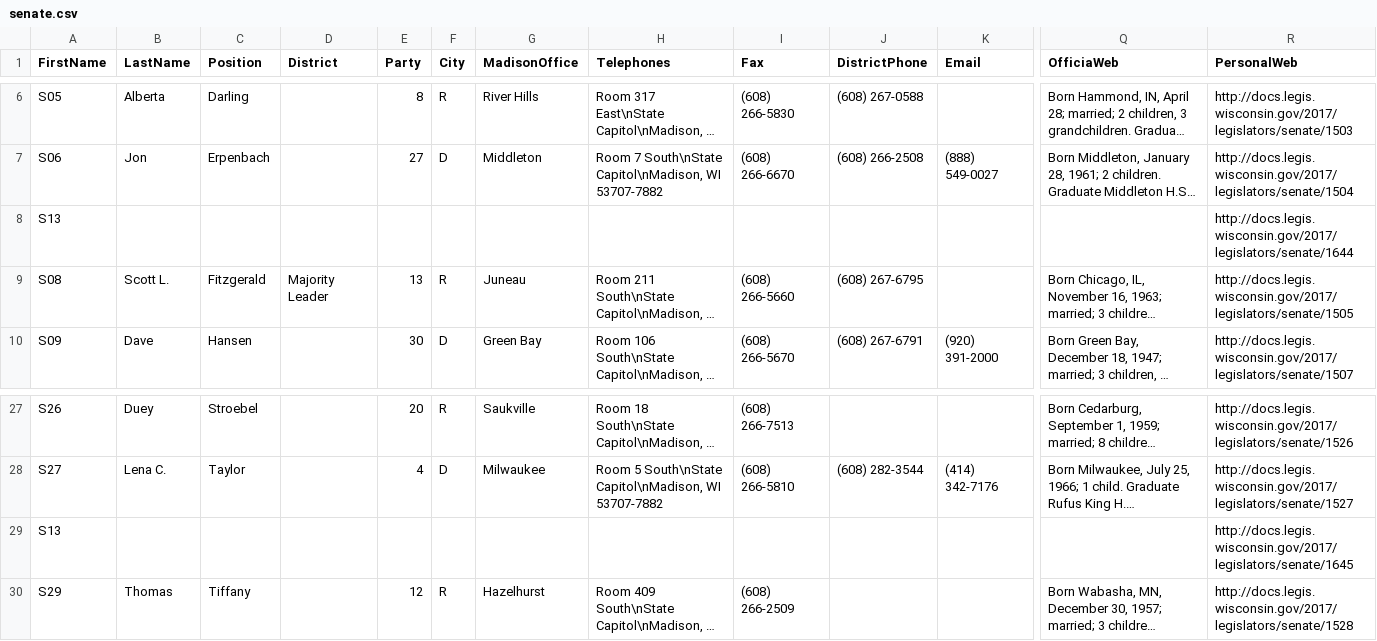
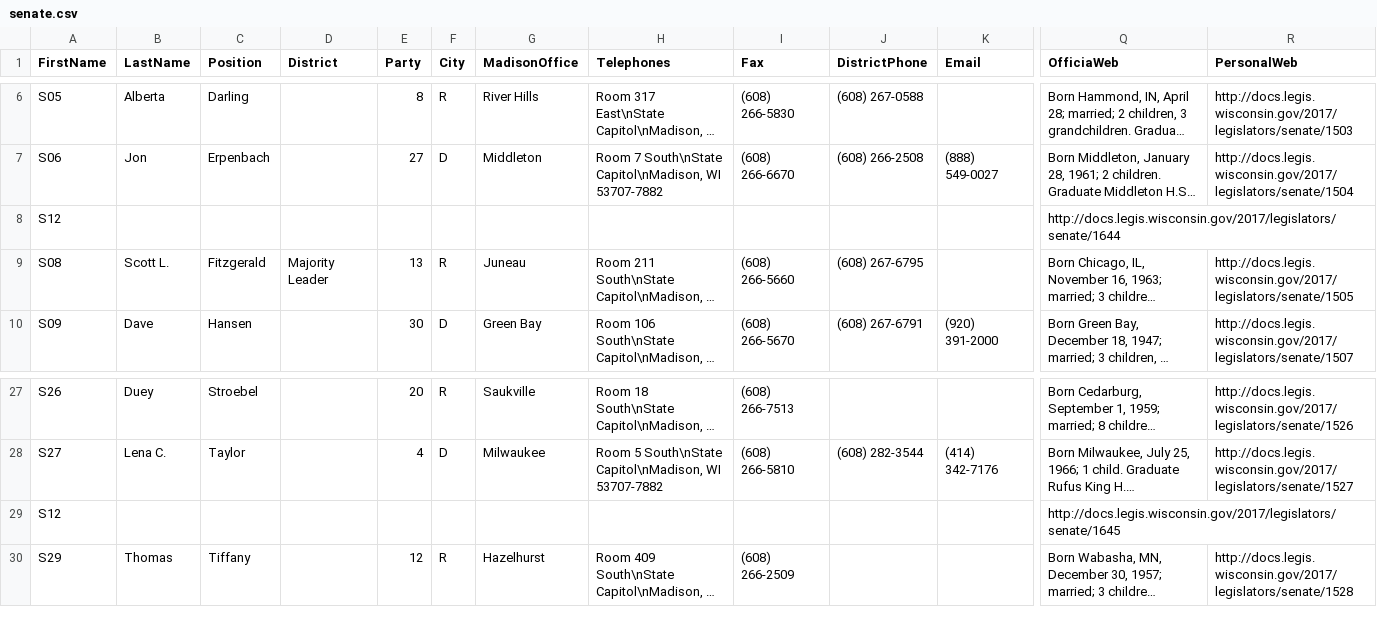
Before and after one commit to ehacinom/jam4changedata, a CSV file: senate.csv, drawn as a sheet; only a part is shown, gaps mark what is left out; long unchanged cells end in …; removed rows and columns are numbered as before the commit, all else as after; rows hold the shown columns only; the diff names each change by its address in the sheet, - before the commit and + after, or states it on an @@ line.

```diff
--- a/senate.csv
+++ b/senate.csv
-row 8: S13 |  |  |  |  |  |  |  |  |  |  |  | http://docs.legis.wisconsin.gov/2017/legislators/senate/1644
+row 8: S12 |  |  |  |  |  |  |  |  |  |  | http://docs.legis.wisconsin.gov/2017/legislators/senate/1644
-row 29: S13 |  |  |  |  |  |  |  |  |  |  |  | http://docs.legis.wisconsin.gov/2017/legislators/senate/1645
+row 29: S12 |  |  |  |  |  |  |  |  |  |  | http://docs.legis.wisconsin.gov/2017/legislators/senate/1645
```
Also changed, not shown: 1 other file.
